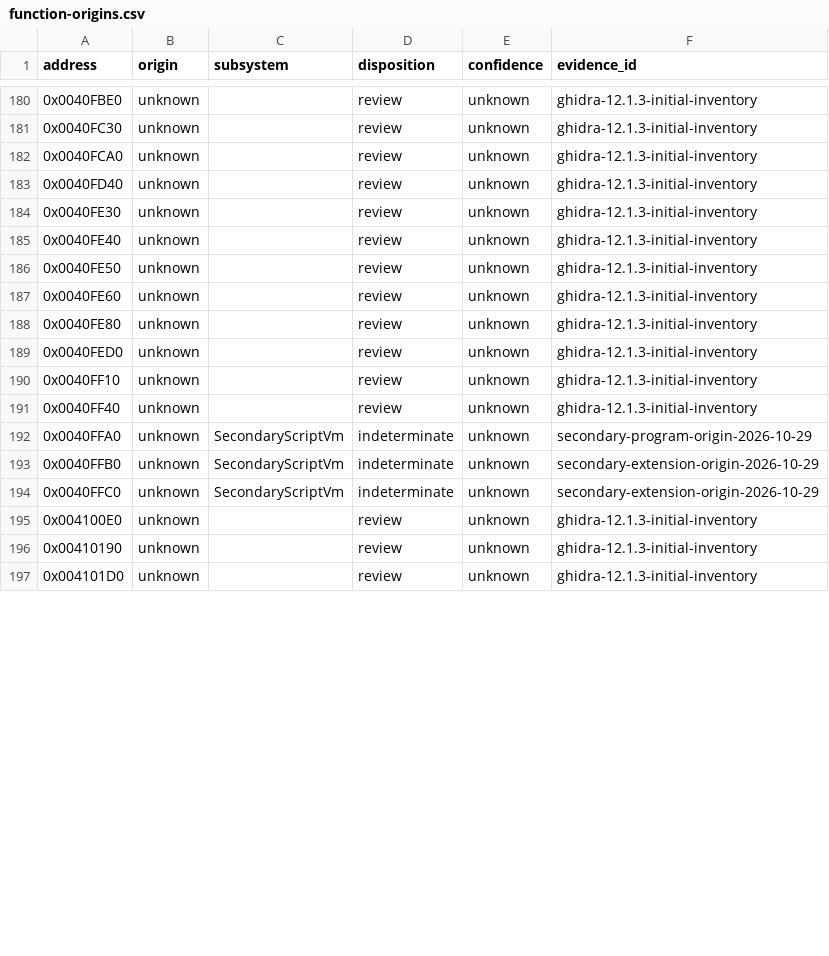
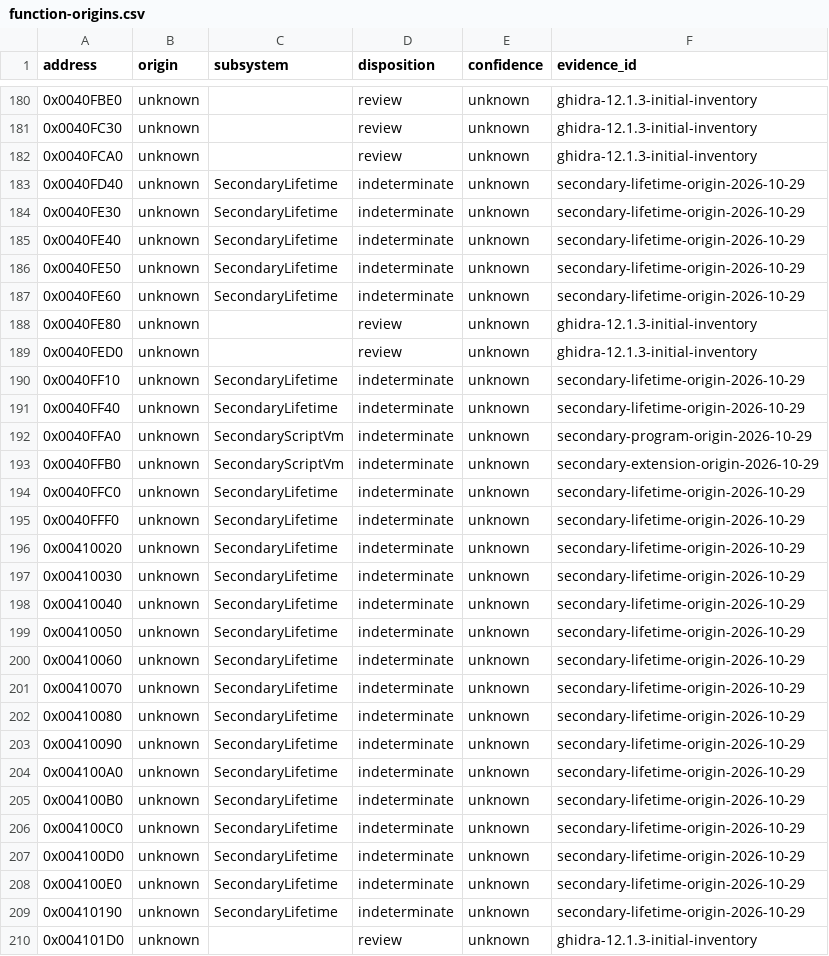
Before and after one commit to N0zoM1z0/th11, a CSV file: config/function-origins.csv, drawn as a sheet; only a part is shown, gaps mark what is left out; the diff covers the shown part only.

```diff
--- a/config/function-origins.csv
+++ b/config/function-origins.csv
@@ -182,16 +182,29 @@ address,origin,subsystem,disposition,confidence,evidence_id
 0x0040FCA0,unknown,,review,unknown,ghidra-12.1.3-initial-inventory
-0x0040FD40,unknown,,review,unknown,ghidra-12.1.3-initial-inventory
-0x0040FE30,unknown,,review,unknown,ghidra-12.1.3-initial-inventory
-0x0040FE40,unknown,,review,unknown,ghidra-12.1.3-initial-inventory
-0x0040FE50,unknown,,review,unknown,ghidra-12.1.3-initial-inventory
-0x0040FE60,unknown,,review,unknown,ghidra-12.1.3-initial-inventory
+0x0040FD40,unknown,SecondaryLifetime,indeterminate,unknown,secondary-lifetime-origin-2026-10-29
+0x0040FE30,unknown,SecondaryLifetime,indeterminate,unknown,secondary-lifetime-origin-2026-10-29
+0x0040FE40,unknown,SecondaryLifetime,indeterminate,unknown,secondary-lifetime-origin-2026-10-29
+0x0040FE50,unknown,SecondaryLifetime,indeterminate,unknown,secondary-lifetime-origin-2026-10-29
+0x0040FE60,unknown,SecondaryLifetime,indeterminate,unknown,secondary-lifetime-origin-2026-10-29
 0x0040FE80,unknown,,review,unknown,ghidra-12.1.3-initial-inventory
 0x0040FED0,unknown,,review,unknown,ghidra-12.1.3-initial-inventory
-0x0040FF10,unknown,,review,unknown,ghidra-12.1.3-initial-inventory
-0x0040FF40,unknown,,review,unknown,ghidra-12.1.3-initial-inventory
+0x0040FF10,unknown,SecondaryLifetime,indeterminate,unknown,secondary-lifetime-origin-2026-10-29
+0x0040FF40,unknown,SecondaryLifetime,indeterminate,unknown,secondary-lifetime-origin-2026-10-29
 0x0040FFA0,unknown,SecondaryScriptVm,indeterminate,unknown,secondary-program-origin-2026-10-29
 0x0040FFB0,unknown,SecondaryScriptVm,indeterminate,unknown,secondary-extension-origin-2026-10-29
-0x0040FFC0,unknown,SecondaryScriptVm,indeterminate,unknown,secondary-extension-origin-2026-10-29
-0x004100E0,unknown,,review,unknown,ghidra-12.1.3-initial-inventory
-0x00410190,unknown,,review,unknown,ghidra-12.1.3-initial-inventory
+0x0040FFC0,unknown,SecondaryLifetime,indeterminate,unknown,secondary-lifetime-origin-2026-10-29
+0x0040FFF0,unknown,SecondaryLifetime,indeterminate,unknown,secondary-lifetime-origin-2026-10-29
+0x00410020,unknown,SecondaryLifetime,indeterminate,unknown,secondary-lifetime-origin-2026-10-29
+0x00410030,unknown,SecondaryLifetime,indeterminate,unknown,secondary-lifetime-origin-2026-10-29
+0x00410040,unknown,SecondaryLifetime,indeterminate,unknown,secondary-lifetime-origin-2026-10-29
+0x00410050,unknown,SecondaryLifetime,indeterminate,unknown,secondary-lifetime-origin-2026-10-29
+0x00410060,unknown,SecondaryLifetime,indeterminate,unknown,secondary-lifetime-origin-2026-10-29
+0x00410070,unknown,SecondaryLifetime,indeterminate,unknown,secondary-lifetime-origin-2026-10-29
+0x00410080,unknown,SecondaryLifetime,indeterminate,unknown,secondary-lifetime-origin-2026-10-29
+0x00410090,unknown,SecondaryLifetime,indeterminate,unknown,secondary-lifetime-origin-2026-10-29
+0x004100A0,unknown,SecondaryLifetime,indeterminate,unknown,secondary-lifetime-origin-2026-10-29
+0x004100B0,unknown,SecondaryLifetime,indeterminate,unknown,secondary-lifetime-origin-2026-10-29
+0x004100C0,unknown,SecondaryLifetime,indeterminate,unknown,secondary-lifetime-origin-2026-10-29
+0x004100D0,unknown,SecondaryLifetime,indeterminate,unknown,secondary-lifetime-origin-2026-10-29
+0x004100E0,unknown,SecondaryLifetime,indeterminate,unknown,secondary-lifetime-origin-2026-10-29
+0x00410190,unknown,SecondaryLifetime,indeterminate,unknown,secondary-lifetime-origin-2026-10-29
 0x004101D0,unknown,,review,unknown,ghidra-12.1.3-initial-inventory
```
Also changed, not shown: 2 added rows and 40 edited cells elsewhere in this file, config/function-boundaries.csv, config/implemented.csv, 27 other files.
